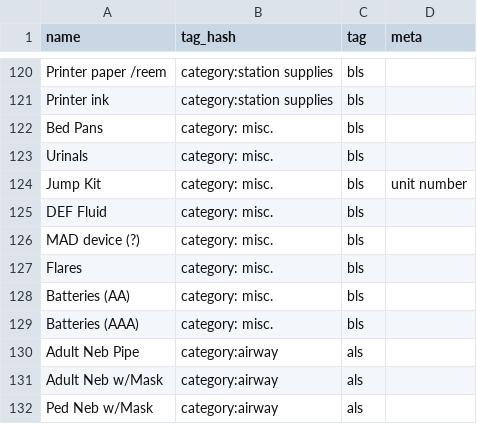
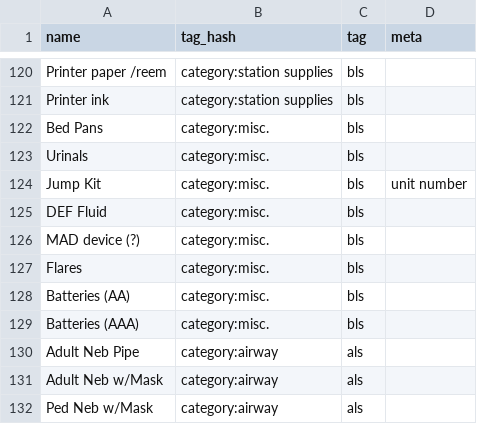
Before and after one commit to davisjustinw/dropkeet, a CSV file: lib/seeds/items.csv, drawn as a sheet; only a part is shown, gaps mark what is left out.

Commit message:
add item tag check boxes to new and edit item

```diff
--- a/lib/seeds/items.csv
+++ b/lib/seeds/items.csv
@@ -121,10 +121,10 @@ Printer paper /reem,category:station supplies,bls,
 Printer ink,category:station supplies,bls,
-Bed Pans,category: misc.,bls,
-Urinals,category: misc.,bls,
-Jump Kit,category: misc.,bls,unit number
-DEF Fluid,category: misc.,bls,
-MAD device (?),category: misc.,bls,
-Flares,category: misc.,bls,
-Batteries (AA),category: misc.,bls,
-Batteries (AAA),category: misc.,bls,
+Bed Pans,category:misc.,bls,
+Urinals,category:misc.,bls,
+Jump Kit,category:misc.,bls,unit number
+DEF Fluid,category:misc.,bls,
+MAD device (?),category:misc.,bls,
+Flares,category:misc.,bls,
+Batteries (AA),category:misc.,bls,
+Batteries (AAA),category:misc.,bls,
 Adult Neb Pipe,category:airway,als,
```
Also changed, not shown: 38 other files.
